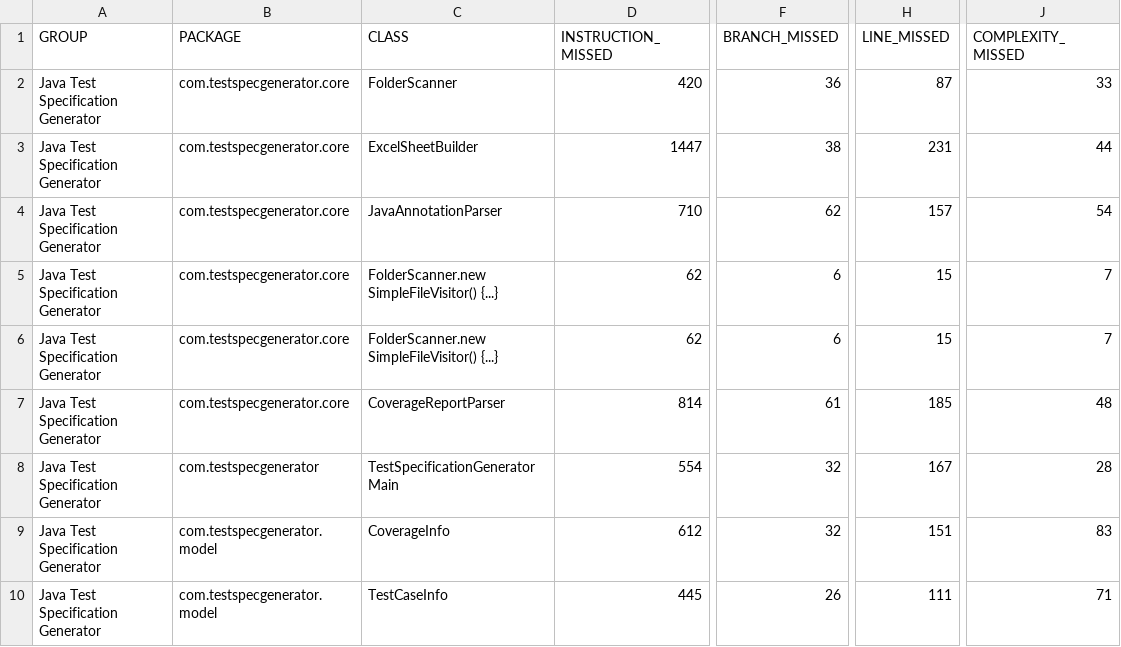
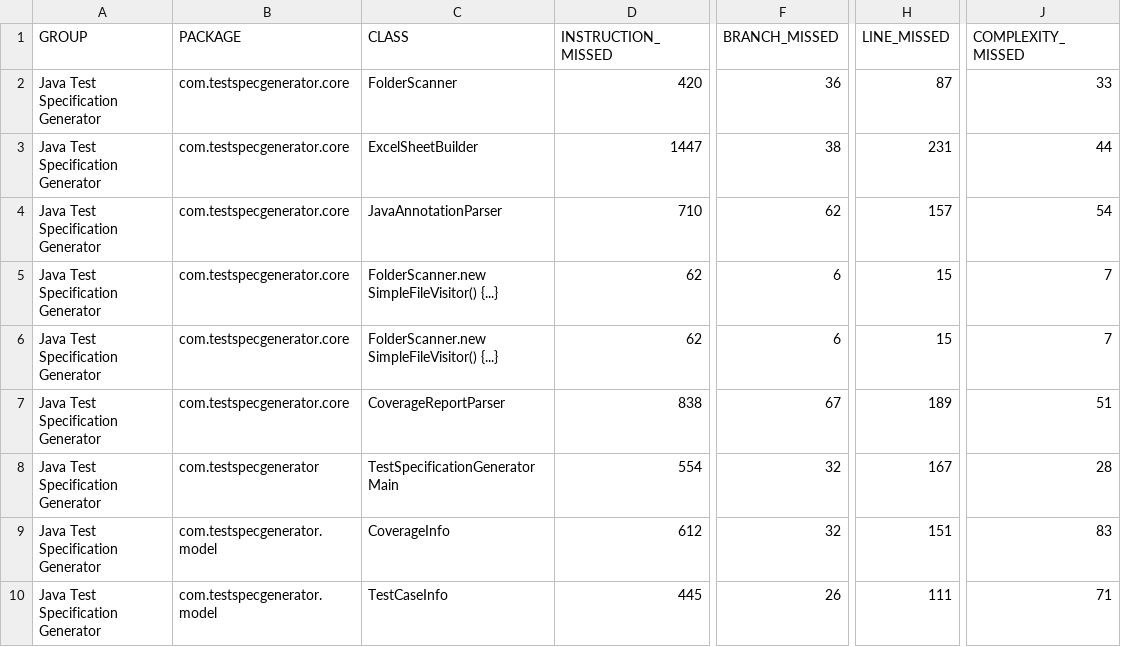
Before and after one commit to shiftrepo/aws, a CSV file: container/claudecode/java-test-specs/target/site/jacoco/jacoco.csv, drawn as a sheet; only a part is shown, gaps mark what is left out; the diff names each change by its address in the sheet, - before the commit and + after, or states it on an @@ line.

```diff
--- a/container/claudecode/java-test-specs/target/site/jacoco/jacoco.csv
+++ b/container/claudecode/java-test-specs/target/site/jacoco/jacoco.csv
-D7 (INSTRUCTION_MISSED): 814
+D7 (INSTRUCTION_MISSED): 838
-F7 (BRANCH_MISSED): 61
+F7 (BRANCH_MISSED): 67
-H7 (LINE_MISSED): 185
+H7 (LINE_MISSED): 189
-J7 (COMPLEXITY_MISSED): 48
+J7 (COMPLEXITY_MISSED): 51
```
Also changed, not shown: 5 other files.
